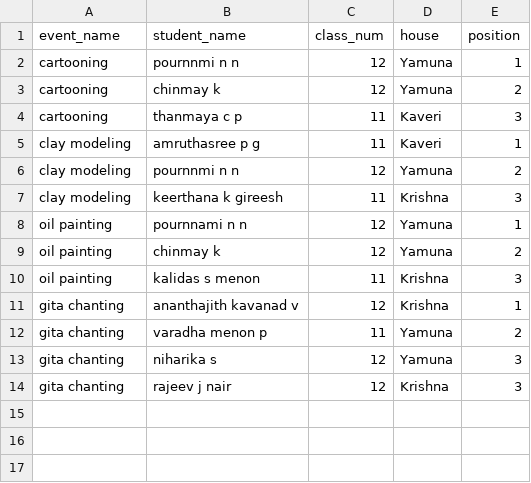
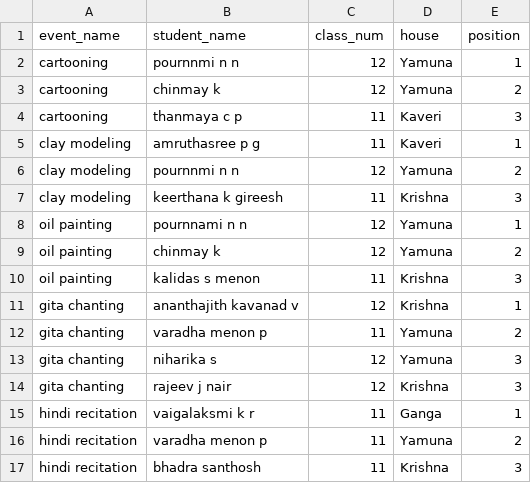
Before and after one commit to BVBIJK/Sameeksha, a CSV file: cat5_individual.csv, drawn as a sheet; the diff names each change by its address in the sheet, - before the commit and + after, or states it on an @@ line.

Commit message:
Update cat5_individual.csv

```diff
--- a/cat5_individual.csv
+++ b/cat5_individual.csv
+row 15: hindi recitation | vaigalaksmi k r | 11 | Ganga | 1
+row 16: hindi recitation | varadha menon p | 11 | Yamuna | 2
+row 17: hindi recitation | bhadra santhosh | 11 | Krishna | 3
```
